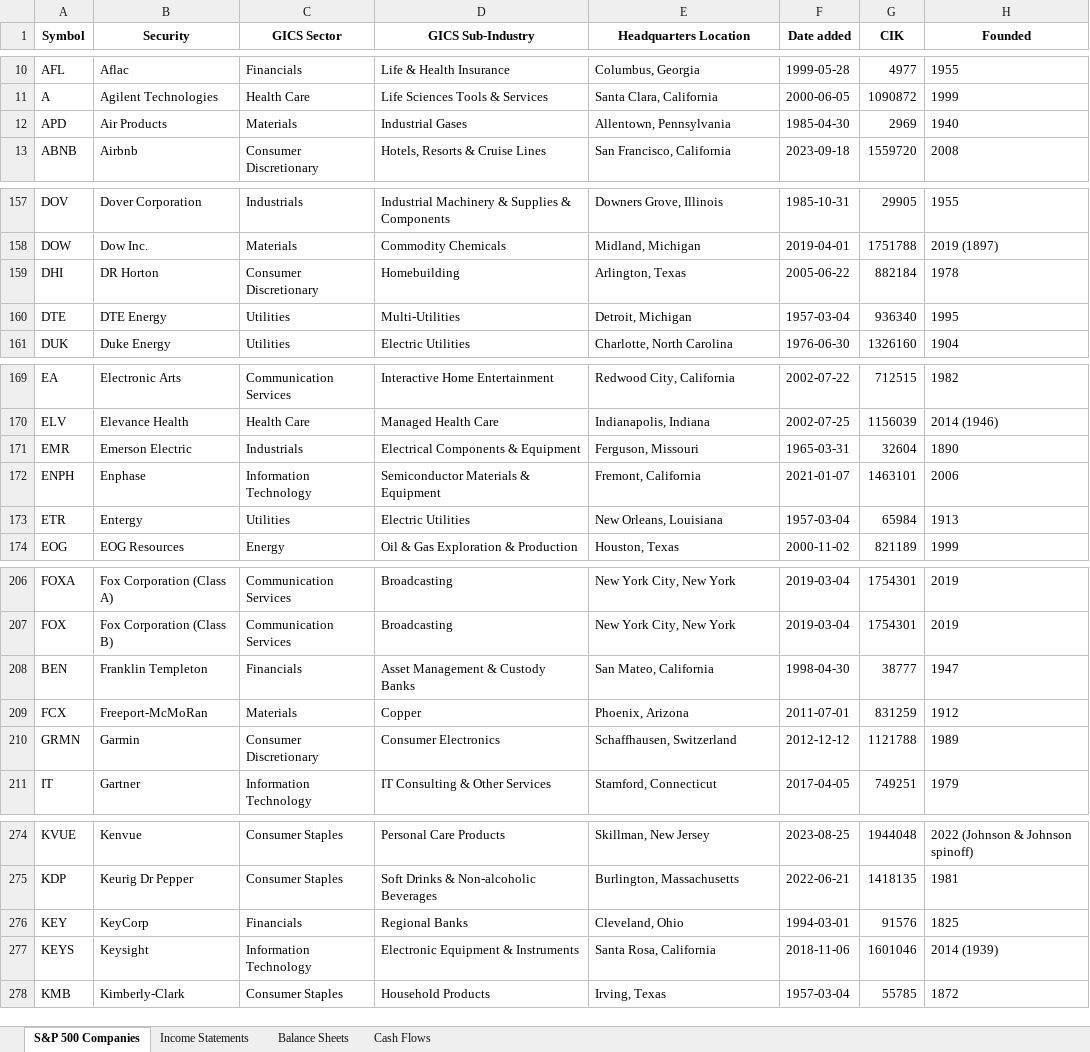
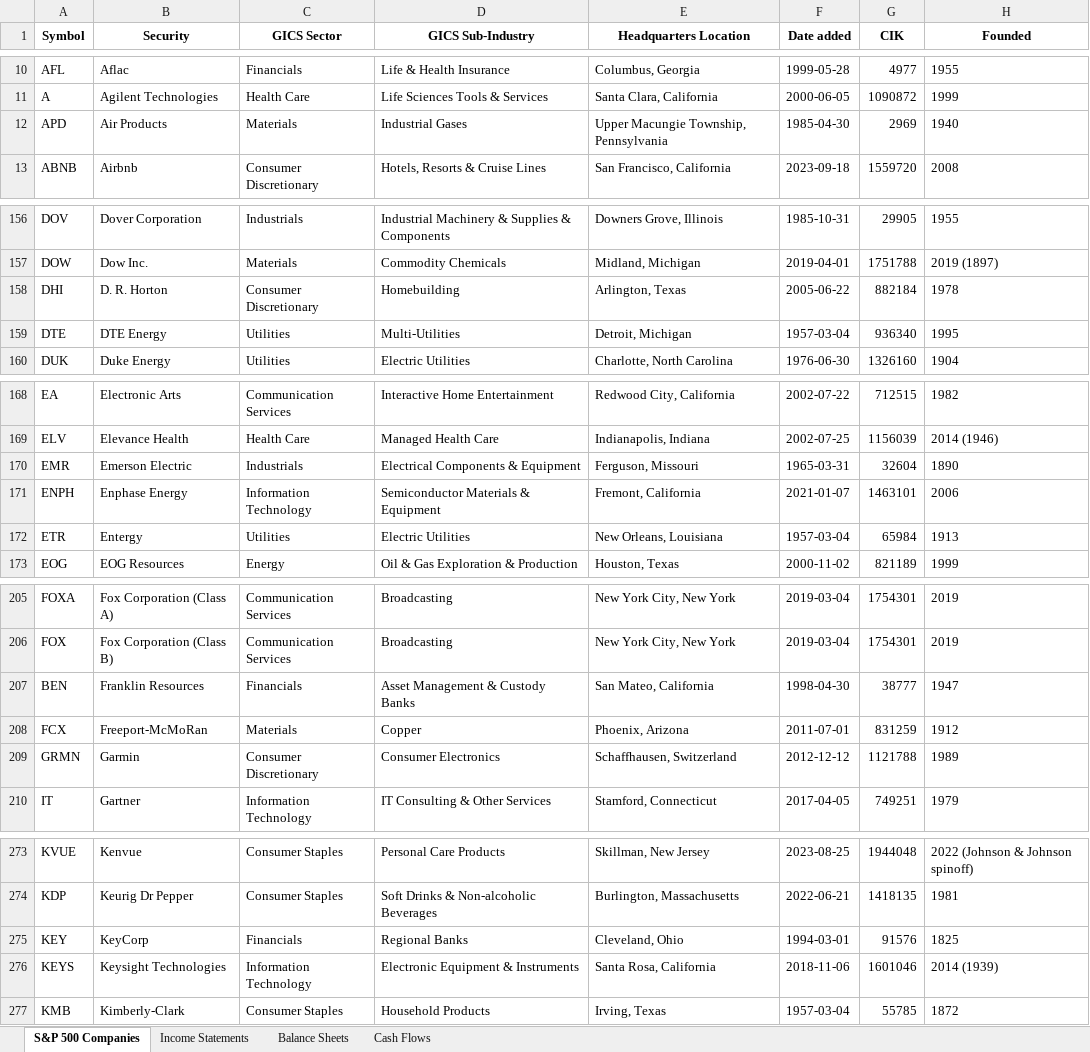
Before and after one commit to AaronNHorvitz/Data-Science-Training, an Excel workbook: Examples of Basic Statistical Functions/data/sp500_financials.xlsx, sheet S&P 500 Companies, drawn as a sheet; only a part is shown, gaps mark what is left out; values as stored, in another font and other column widths than the file's, no borders; addresses are those after the commit; the diff covers the shown part only; the diff names each change by its address in the sheet, - before the commit and + after, or states it on an @@ line.

```diff
--- a/Examples of Basic Statistical Functions/data/sp500_financials.xlsx (sheet S&P 500 Companies)
+++ b/Examples of Basic Statistical Functions/data/sp500_financials.xlsx (sheet S&P 500 Companies)
-E12 (Headquarters Location): Allentown, Pennsylvania
+E12 (Headquarters Location): Upper Macungie Township, Pennsylvania
-B158 (Security): DR Horton
+B158 (Security): D. R. Horton
-B171 (Security): Enphase
+B171 (Security): Enphase Energy
-B207 (Security): Franklin Templeton
+B207 (Security): Franklin Resources
-B276 (Security): Keysight
+B276 (Security): Keysight Technologies
```
Also changed, not shown: 4 added rows, 4 removed rows, 1 moved row and 16 edited cells elsewhere in this sheet, sheet Cash Flows, sheet Balance Sheets, sheet Income Statements, 5 other files.
